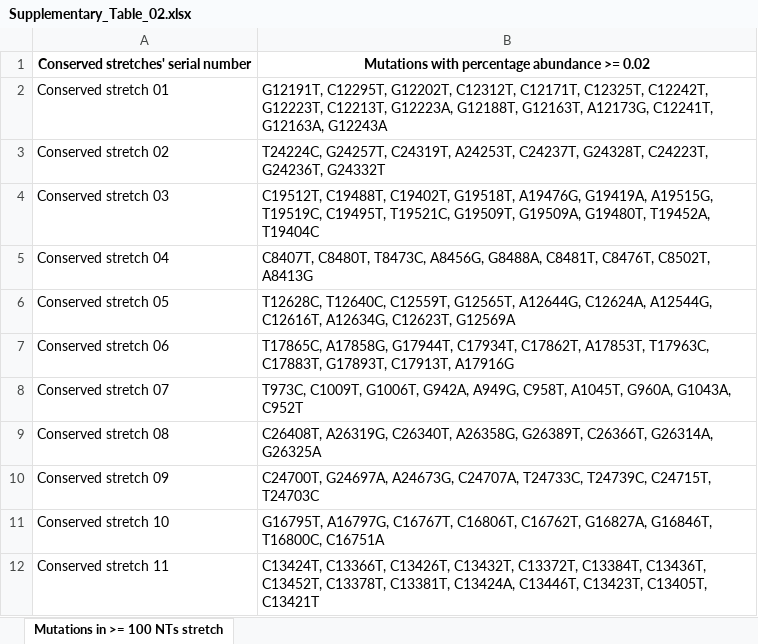
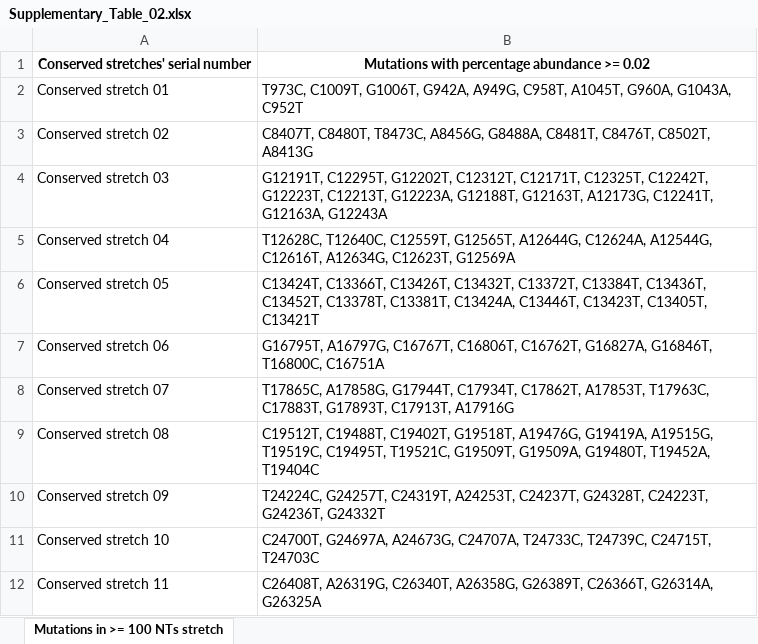
Before and after one commit to iamakhilverma/conserved_stretches_in_sars_cov2, an Excel workbook: Supplementary_files/Supplementary_Table_02.xlsx, sheet Mutations in >= 100 NTs stretch, drawn as a sheet; values as stored, in another font and other column widths than the file's, no borders; the diff names each change by its address in the sheet, - before the commit and + after, or states it on an @@ line.

```diff
--- a/Supplementary_files/Supplementary_Table_02.xlsx (sheet Mutations in >= 100 NTs stretch)
+++ b/Supplementary_files/Supplementary_Table_02.xlsx (sheet Mutations in >= 100 NTs stretch)
-B2: G12191T, C12295T, G12202T, C12312T, C12171T, C12325T, C12242T, G12223T, C12213T, G12223A, G12188T, G12163T, A12173G, C12241T, G12163A, G12243A
+B2: T973C, C1009T, G1006T, G942A, A949G, C958T, A1045T, G960A, G1043A, C952T
-B3: T24224C, G24257T, C24319T, A24253T, C24237T, G24328T, C24223T, G24236T, G24332T
+B3: C8407T, C8480T, T8473C, A8456G, G8488A, C8481T, C8476T, C8502T, A8413G
-B4: C19512T, C19488T, C19402T, G19518T, A19476G, G19419A, A19515G, T19519C, C19495T, T19521C, G19509T, G19509A, G19480T, T19452A, T19404C
+B4: G12191T, C12295T, G12202T, C12312T, C12171T, C12325T, C12242T, G12223T, C12213T, G12223A, G12188T, G12163T, A12173G, C12241T, G12163A, G12243A
-B5: C8407T, C8480T, T8473C, A8456G, G8488A, C8481T, C8476T, C8502T, A8413G
+B5: T12628C, T12640C, C12559T, G12565T, A12644G, C12624A, A12544G, C12616T, A12634G, C12623T, G12569A
-B6: T12628C, T12640C, C12559T, G12565T, A12644G, C12624A, A12544G, C12616T, A12634G, C12623T, G12569A
+B6: C13424T, C13366T, C13426T, C13432T, C13372T, C13384T, C13436T, C13452T, C13378T, C13381T, C13424A, C13446T, C13423T, C13405T, C13421T
-B7: T17865C, A17858G, G17944T, C17934T, C17862T, A17853T, T17963C, C17883T, G17893T, C17913T, A17916G
+B7: G16795T, A16797G, C16767T, C16806T, C16762T, G16827A, G16846T, T16800C, C16751A
-B8: T973C, C1009T, G1006T, G942A, A949G, C958T, A1045T, G960A, G1043A, C952T
+B8: T17865C, A17858G, G17944T, C17934T, C17862T, A17853T, T17963C, C17883T, G17893T, C17913T, A17916G
-B9: C26408T, A26319G, C26340T, A26358G, G26389T, C26366T, G26314A, G26325A
+B9: C19512T, C19488T, C19402T, G19518T, A19476G, G19419A, A19515G, T19519C, C19495T, T19521C, G19509T, G19509A, G19480T, T19452A, T19404C
-B10: C24700T, G24697A, A24673G, C24707A, T24733C, T24739C, C24715T, T24703C
+B10: T24224C, G24257T, C24319T, A24253T, C24237T, G24328T, C24223T, G24236T, G24332T
-B11: G16795T, A16797G, C16767T, C16806T, C16762T, G16827A, G16846T, T16800C, C16751A
+B11: C24700T, G24697A, A24673G, C24707A, T24733C, T24739C, C24715T, T24703C
-B12: C13424T, C13366T, C13426T, C13432T, C13372T, C13384T, C13436T, C13452T, C13378T, C13381T, C13424A, C13446T, C13423T, C13405T, C13421T
+B12: C26408T, A26319G, C26340T, A26358G, G26389T, C26366T, G26314A, G26325A
```
Also changed, not shown: Supplementary_files/Supplementary_Table_01.xlsx, Supplementary_files/Supplementary_Table_03.xlsx, 6 other files.
